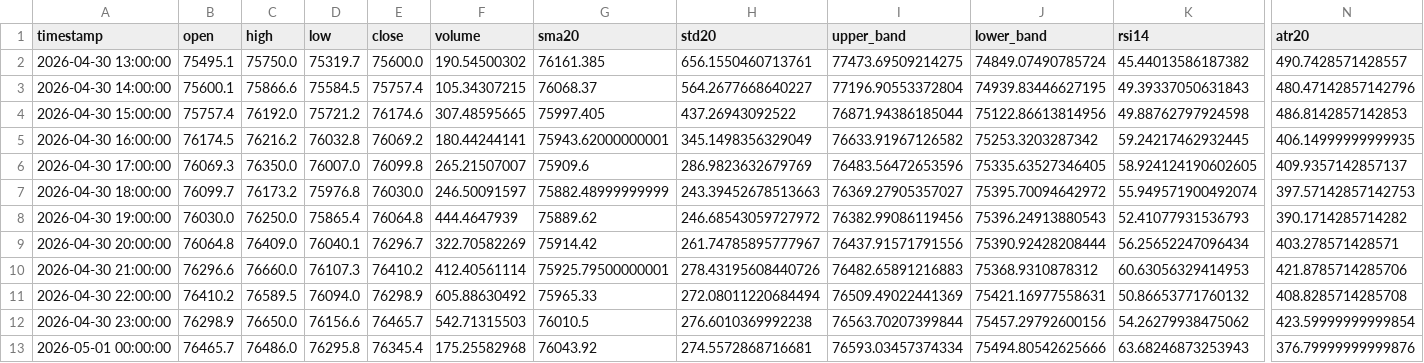
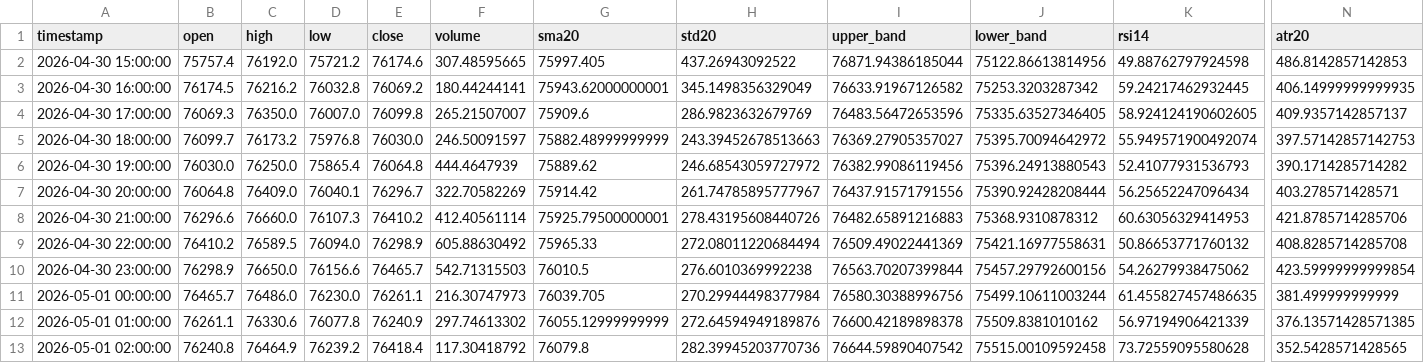
Before and after one commit to cdavocazh/btc-db-v3, a CSV file: backtest_results/indicators.csv, drawn as a sheet; only a part is shown, gaps mark what is left out; removed rows and columns are numbered as before the commit, all else as after; rows hold the shown columns only; the diff names each change by its address in the sheet, - before the commit and + after, or states it on an @@ line.

```diff
--- a/backtest_results/indicators.csv
+++ b/backtest_results/indicators.csv
-row 2: 2026-04-30 13:00:00 | 75495.1 | 75750.0 | 75319.7 | 75600.0 | 190.54500302 | 76161.385 | 656.1550460713761 | 77473.69509214275 | 74849.07490785724 | 45.44013586187382 | 490.7428571428557
-row 3: 2026-04-30 14:00:00 | 75600.1 | 75866.6 | 75584.5 | 75757.4 | 105.34307215 | 76068.37 | 564.2677668640227 | 77196.90553372804 | 74939.83446627195 | 49.39337050631843 | 480.47142857142796
-D11 (low): 76295.8
+D11 (low): 76230.0
-E11 (close): 76345.4
+E11 (close): 76261.1
-F11 (volume): 175.25582968
+F11 (volume): 216.30747973
-G11 (sma20): 76043.92
+G11 (sma20): 76039.705
-H11 (std20): 274.5572868716681
+H11 (std20): 270.29944498377984
-I11 (upper_band): 76593.03457374334
+I11 (upper_band): 76580.30388996756
-J11 (lower_band): 75494.80542625666
+J11 (lower_band): 75499.10611003244
-K11 (rsi14): 63.68246873253943
+K11 (rsi14): 61.455827457486635
-N11 (atr20): 376.79999999999876
+N11 (atr20): 381.499999999999
+row 12: 2026-05-01 01:00:00 | 76261.1 | 76330.6 | 76077.8 | 76240.9 | 297.74613302 | 76055.12999999999 | 272.64594949189876 | 76600.42189898378 | 75509.8381010162 | 56.97194906421339 | 376.13571428571385
+row 13: 2026-05-01 02:00:00 | 76240.8 | 76464.9 | 76239.2 | 76418.4 | 117.30418792 | 76079.8 | 282.39945203770736 | 76644.59890407542 | 75515.00109592458 | 73.72559095580628 | 352.5428571428565
```
Also changed, not shown: backtest_results/conditions.csv, 3 other files.
